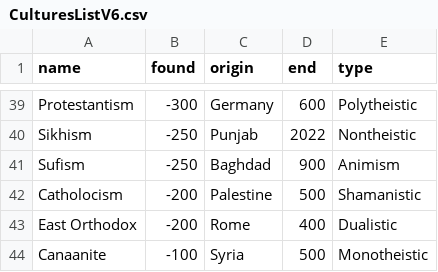
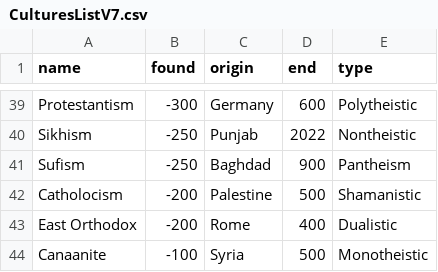
Before and after one commit to Gsevasto/Endangered-Religions, a CSV file: CulturesListV7.csv (was CulturesListV6.csv), drawn as a sheet; only a part is shown, gaps mark what is left out; the diff covers the shown part only.

```diff
--- a/CulturesListV6.csv
+++ b/CulturesListV7.csv
@@ -40,3 +40,3 @@ Protestantism,-300,Germany,600,Polytheistic
 Sikhism,-250,Punjab,2022,Nontheistic
-Sufism,-250,Baghdad,900,Animism
+Sufism,-250,Baghdad,900,Pantheism
 Catholocism,-200,Palestine,500,Shamanistic
```
Also changed, not shown: 7 edited cells elsewhere in this file.
